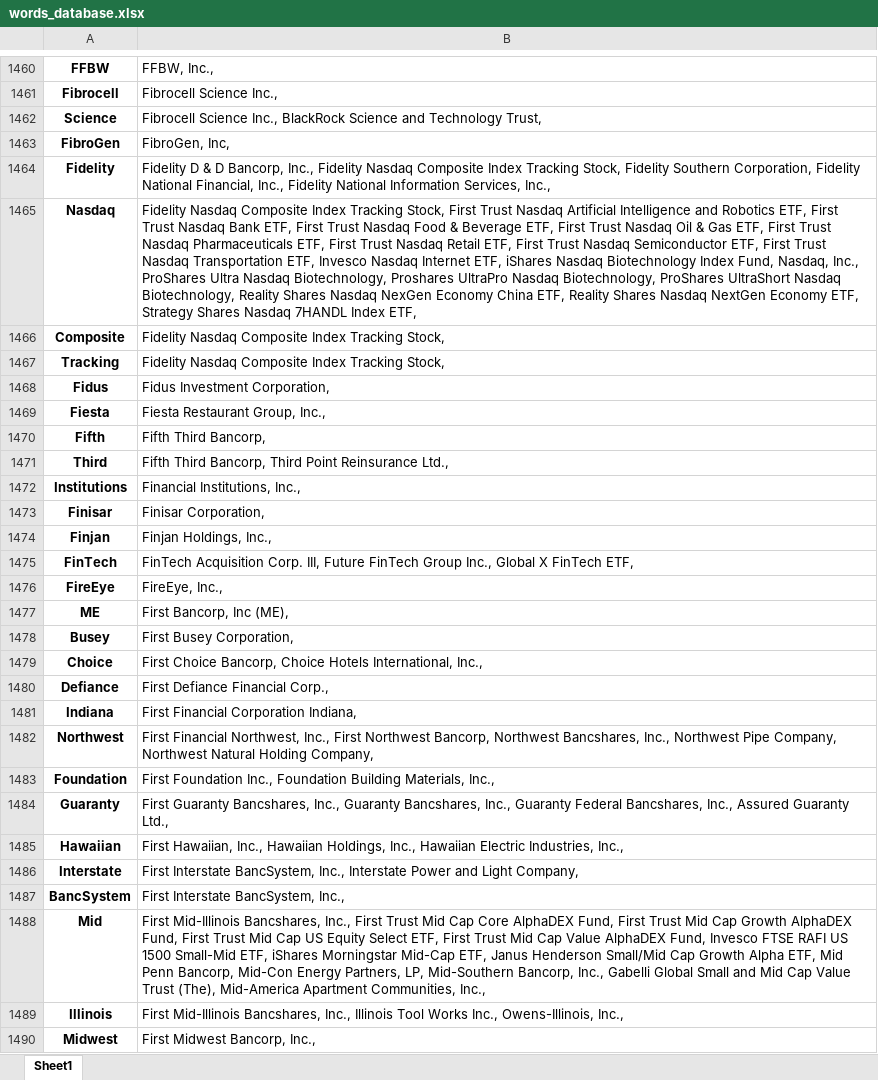
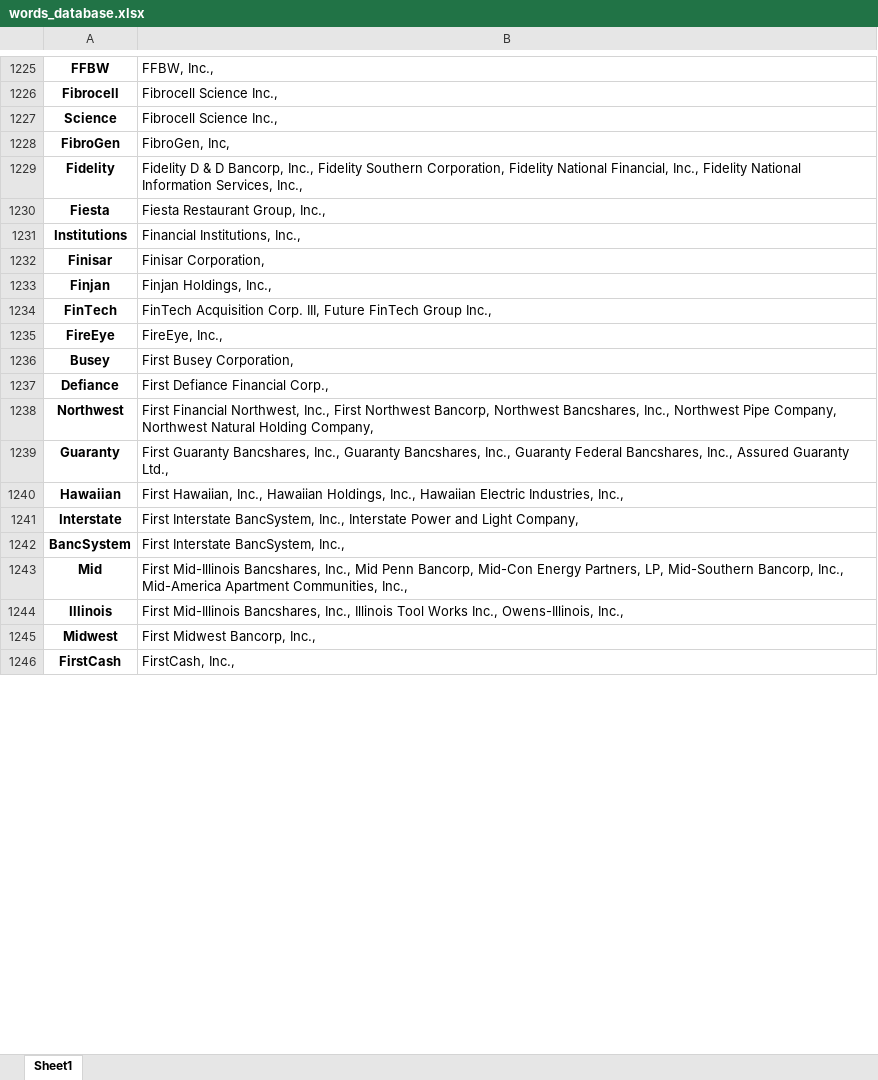
Before and after one commit to OrangeXia2013/TrumpTweetsProject, an Excel workbook: code_2018_2019/words_database.xlsx, sheet Sheet1, drawn as a sheet; only a part is shown, gaps mark what is left out; the shorter side is filled out with more unchanged rows; values as stored, in another font and other column widths than the file's, no borders; removed rows and columns are numbered as before the commit, all else as after; the diff covers the shown part only; the diff names each change by its address in the sheet, - before the commit and + after, or states it on an @@ line.

```diff
--- a/code_2018_2019/words_database.xlsx (sheet Sheet1)
+++ b/code_2018_2019/words_database.xlsx (sheet Sheet1)
-B1227: Fibrocell Science Inc., BlackRock Science and Technology Trust,
+B1227: Fibrocell Science Inc.,
-B1229: …Inc., Fidelity Nasdaq Composite Index Tracking Stock, Fidelity Southern Corporation,…
+B1229: …Inc., Fidelity Southern Corporation,…
-row 1465: Nasdaq | Fidelity Nasdaq Composite Index Tracking Stock, First Trust Nasdaq Artificial Intelligence and Robotics ETF, First Trust Nasdaq Bank ETF, First Trust Nasdaq Food & Beverage ETF, First Trust Nasdaq Oil & Gas ETF, First Trust Nasdaq Pharmaceuticals ETF, First Trust Nasdaq Retail ETF, First Trust Nasdaq Semiconductor ETF, First Trust Nasdaq Transportation ETF, Invesco Nasdaq Internet ETF, iShares Nasdaq Biotechnology Index Fund, Nasdaq, Inc., ProShares Ultra Nasdaq Biotechnology, Proshares UltraPro Nasdaq Biotechnology, ProShares UltraShort Nasdaq Biotechnology, Reality Shares Nasdaq NexGen Economy China ETF, Reality Shares Nasdaq NextGen Economy ETF, Strategy Shares Nasdaq 7HANDL Index ETF,
-row 1466: Composite | Fidelity Nasdaq Composite Index Tracking Stock,
-row 1467: Tracking | Fidelity Nasdaq Composite Index Tracking Stock,
-row 1468: Fidus | Fidus Investment Corporation,
-row 1470: Fifth | Fifth Third Bancorp,
-row 1471: Third | Fifth Third Bancorp, Third Point Reinsurance Ltd.,
-B1234: …Group Inc., Global X FinTech ETF,
+B1234: …Group Inc.,
-row 1477: ME | First Bancorp, Inc (ME),
-row 1479: Choice | First Choice Bancorp, Choice Hotels International, Inc.,
-row 1481: Indiana | First Financial Corporation Indiana,
-row 1483: Foundation | First Foundation Inc., Foundation Building Materials, Inc.,
-B1243: …Bancshares, Inc., First Trust Mid Cap Core AlphaDEX Fund, First Trust Mid Cap Growth AlphaDEX Fund, First Trust Mid Cap US Equity Select ETF, First Trust Mid Cap Value AlphaDEX Fund, Invesco FTSE RAFI US 1500 Small-Mid ETF, iShares Morningstar Mid-Cap ETF, Janus Henderson Small/Mid Cap Growth Alpha ETF, Mid Penn Bancorp, Mid-Con Energy Partners, LP, Mid-Southern Bancorp, Inc., Gabelli Global Small and Mid Cap Value Trust (The), Mid-America Apartment…
+B1243: …Bancshares, Inc., Mid Penn Bancorp, Mid-Con Energy Partners, LP, Mid-Southern Bancorp, Inc., Mid-America Apartment…
```
Also changed, not shown: 98 added rows, 814 removed rows, 3 moved rows and 117 edited cells elsewhere in this sheet, code_2018_2019/data.xlsx, 3 other files.
